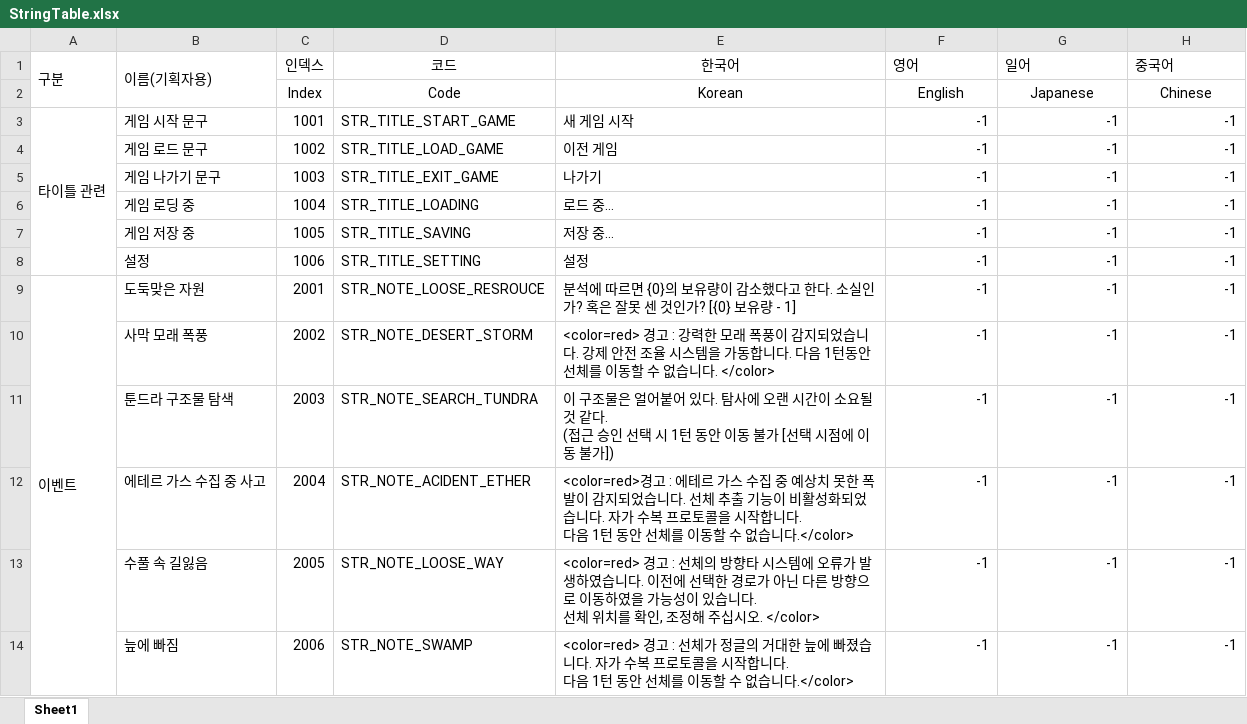
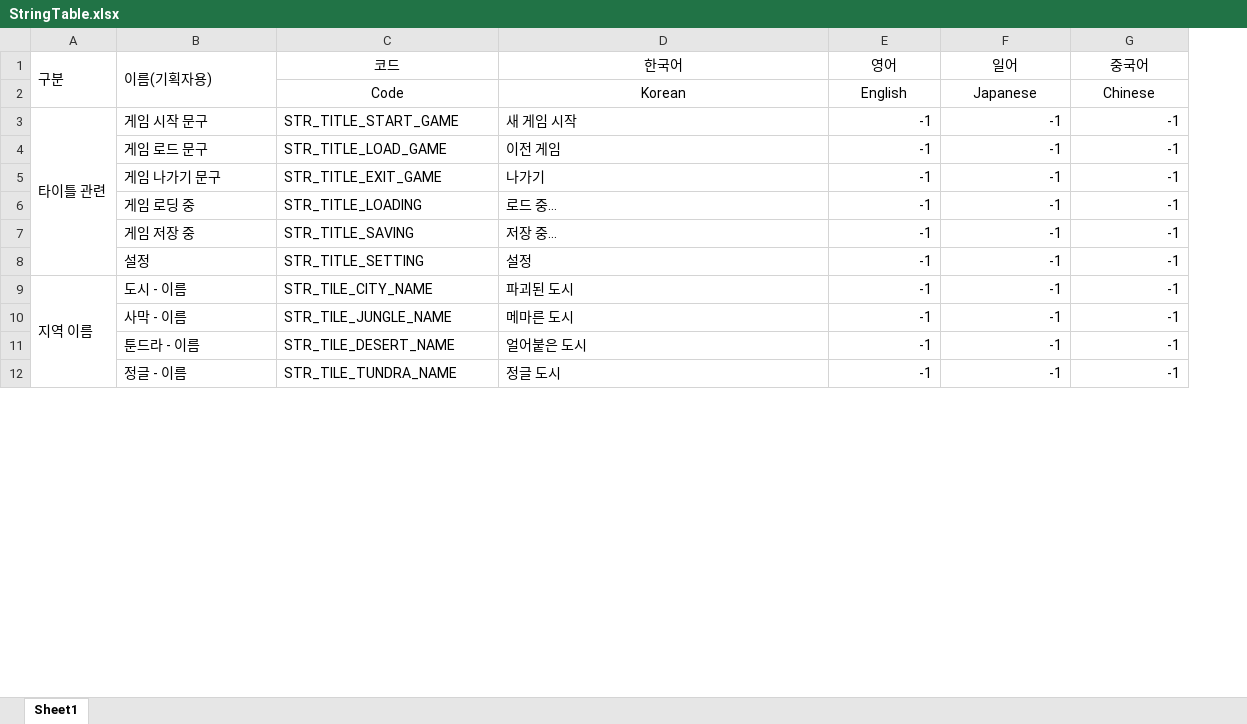
Before and after one commit to Project-60Days/Project_60Days, an Excel workbook: Assets/10.Data/StringTable.xlsx, sheet Sheet1, drawn as a sheet; only a part is shown; values as stored, in another font and other column widths than the file's, no borders; removed rows and columns are numbered as before the commit, all else as after; ↵ is a line break in a cell; the diff covers the shown part only; the diff names each change by its address in the sheet, - before the commit and + after, or states it on an @@ line.

```diff
--- a/Assets/10.Data/StringTable.xlsx (sheet Sheet1)
+++ b/Assets/10.Data/StringTable.xlsx (sheet Sheet1)
-column C (인덱스), rows 2-8: Index | 1001 | 1002 | 1003 | 1004 | 1005 | 1006; rows 10-12: 2002 | 2003 | 2004
-E1:G1 alignment: left
+E1:G1 alignment: center
-row 9: 이벤트 | 도둑맞은 자원 | 2001 | STR_NOTE_LOOSE_RESROUCE | 분석에 따르면 {0}의 보유량이 감소했다고 한다. 소실인가? 혹은 잘못 센 것인가? [{0} 보유량 - 1] | -1 | -1 | -1
+row 9: 지역 이름 | 도시 - 이름 | STR_TILE_CITY_NAME | 파괴된 도시 | -1 | -1 | -1
-B10 (이름(기획자용)): 사막 모래 폭풍
+B10 (이름(기획자용)): 사막 - 이름
-C10 (코드): STR_NOTE_DESERT_STORM
+C10 (코드): STR_TILE_JUNGLE_NAME
-D10 (한국어): <color=red> 경고 : 강력한 모래 폭풍이 감지되었습니다. 강제 안전 조율 시스템을 가동합니다. 다음 1턴동안 선체를 이동할 수 없습니다. </color>
+D10 (한국어): 메마른 도시
-B11 (이름(기획자용)): 툰드라 구조물 탐색
+B11 (이름(기획자용)): 툰드라 - 이름
-C11 (코드): STR_NOTE_SEARCH_TUNDRA
+C11 (코드): STR_TILE_DESERT_NAME
-D11 (한국어): 이 구조물은 얼어붙어 있다. 탐사에 오랜 시간이 소요될 것 같다. ↵ (접근 승인 선택 시 1턴 동안 이동 불가 [선택 시점에 이동 불가])
+D11 (한국어): 얼어붙은 도시
-B12 (이름(기획자용)): 에테르 가스 수집 중 사고
+B12 (이름(기획자용)): 정글 - 이름
-C12 (코드): STR_NOTE_ACIDENT_ETHER
+C12 (코드): STR_TILE_TUNDRA_NAME
-D12 (한국어): <color=red>경고 : 에테르 가스 수집 중 예상치 못한 폭발이 감지되었습니다. 선체 추출 기능이 비활성화되었습니다. 자가 수복 프로토콜을 시작합니다. ↵ 다음 1턴 동안 선체를 이동할 수 없습니다.</color>
+D12 (한국어): 정글 도시
-row 13:  | 수풀 속 길잃음 | 2005 | STR_NOTE_LOOSE_WAY | <color=red> 경고 : 선체의 방향타 시스템에 오류가 발생하였습니다. 이전에 선택한 경로가 아닌 다른 방향으로 이동하였을 가능성이 있습니다. ↵ 선체 위치를 확인, 조정해 주십시오. </color> | -1 | -1 | -1
-row 14:  | 늪에 빠짐 | 2006 | STR_NOTE_SWAMP | <color=red> 경고 : 선체가 정글의 거대한 늪에 빠졌습니다. 자가 수복 프로토콜을 시작합니다. ↵ 다음 1턴 동안 선체를 이동할 수 없습니다.</color> | -1 | -1 | -1
```
Also changed, not shown: 6 edited cells, cell formats and merged cells elsewhere in this sheet, Assets/10.Data/TileDataTable.xlsx, 16 other files.
